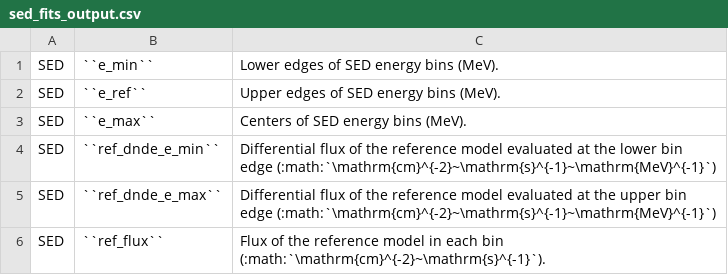
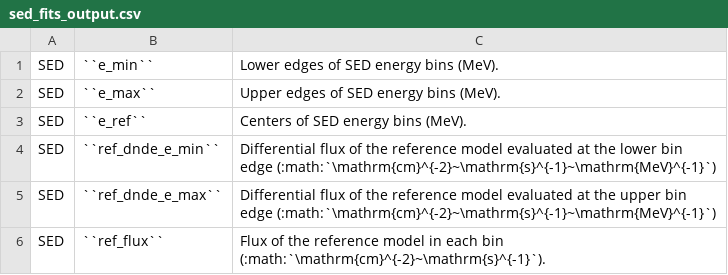
Before and after one commit to fermiPy/fermipy, a CSV file: docs/config/sed_fits_output.csv, drawn as a sheet; only a part is shown.

Commit message:
Fixed a typo

```diff
--- a/docs/config/sed_fits_output.csv
+++ b/docs/config/sed_fits_output.csv
@@ -1,4 +1,4 @@
 SED	``e_min``	Lower edges of SED energy bins (MeV).
-SED	``e_ref``	Upper edges of SED energy bins (MeV).
-SED	``e_max``	Centers of SED energy bins (MeV).
+SED	``e_max``	Upper edges of SED energy bins (MeV).
+SED	``e_ref``	Centers of SED energy bins (MeV).
 SED	``ref_dnde_e_min``	Differential flux of the reference model evaluated at the lower bin edge (:math:`\mathrm{cm}^{-2}~\mathrm{s}^{-1}~\mathrm{MeV}^{-1}`)
```
